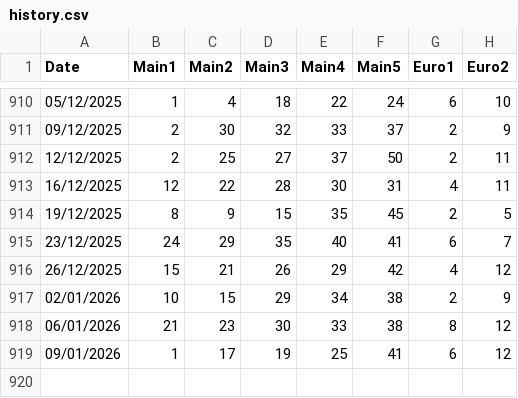
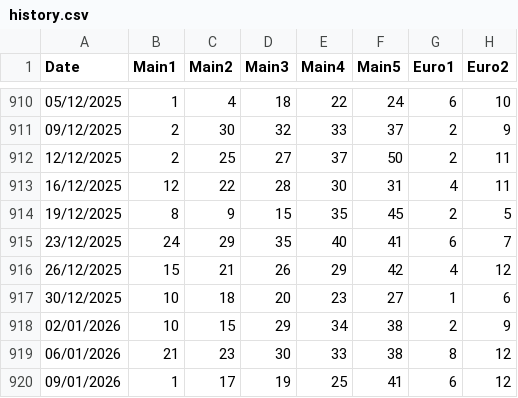
Before and after one commit to christophrus/MatrixEurojackpot, a CSV file: history.csv, drawn as a sheet; only a part is shown, gaps mark what is left out.

Commit message:
update history.csv

```diff
--- a/history.csv
+++ b/history.csv
@@ -916,2 +916,3 @@ Date,Main1,Main2,Main3,Main4,Main5,Euro1,Euro2
 26/12/2025,15,21,26,29,42,4,12
+30/12/2025,10,18,20,23,27,1,6
 02/01/2026,10,15,29,34,38,2,9
```
